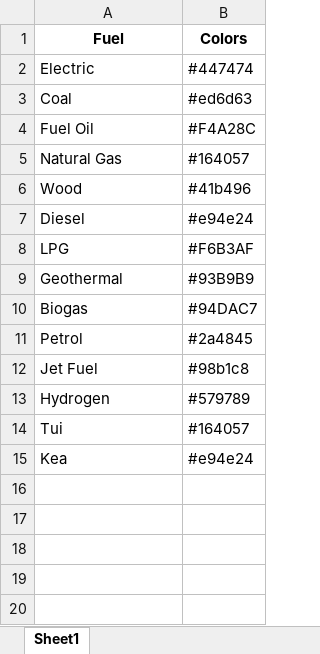
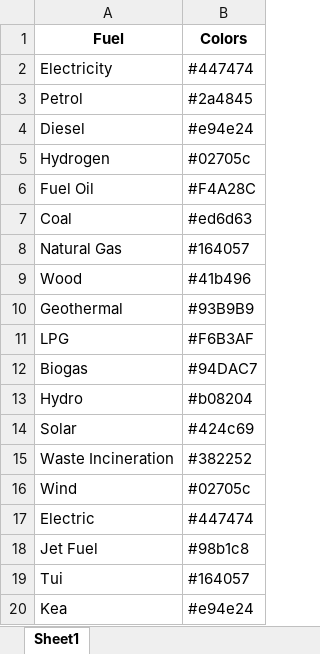
Before and after one commit to EECA-NZ/TIMES-NZ-Visualisation, an Excel workbook: TIMES_shiny/data_cleaning/Schema_colors.xlsx, sheet Sheet1, drawn as a sheet; values as stored, in another font and other column widths than the file's, no borders; removed rows and columns are numbered as before the commit, all else as after; the diff names each change by its address in the sheet, - before the commit and + after, or states it on an @@ line.

```diff
--- a/TIMES_shiny/data_cleaning/Schema_colors.xlsx (sheet Sheet1)
+++ b/TIMES_shiny/data_cleaning/Schema_colors.xlsx (sheet Sheet1)
-A2 (Fuel): Electric
+A2 (Fuel): Electricity
@@ row 11 moved to row 3: Petrol @@
@@ row 7 moved to row 4: Diesel @@
+row 5: Hydrogen | #02705c
@@ row 4 moved to row 6: Fuel Oil @@
@@ row 9 moved to row 10: Geothermal @@
+row 13: Hydro | #b08204
+row 14: Solar | #424c69
+row 15: Waste Incineration | #382252
+row 16: Wind | #02705c
+row 17: Electric | #447474
-row 13: Hydrogen | #579789
```
Also changed, not shown: TIMES_shiny/data_cleaning/Schema.xlsx, 9 other files.
